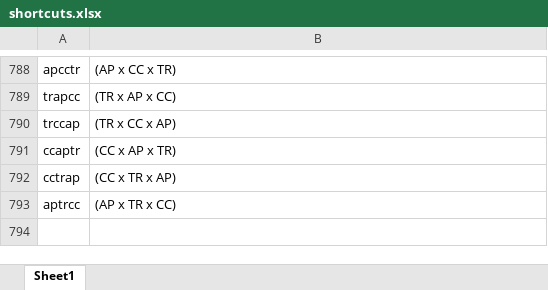
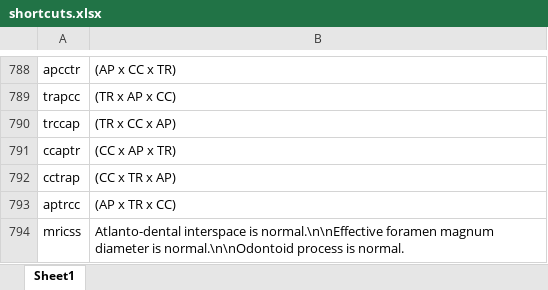
Before and after one commit to kushalpoudel35/espanso-radiology, an Excel workbook: shortcuts.xlsx, sheet Sheet1, drawn as a sheet; only a part is shown, gaps mark what is left out; values as stored, in another font and other column widths than the file's, no borders; table styles not drawn; the diff names each change by its address in the sheet, - before the commit and + after, or states it on an @@ line.

Commit message:
updated shortcuts

```diff
--- a/shortcuts.xlsx (sheet Sheet1)
+++ b/shortcuts.xlsx (sheet Sheet1)
+row 794: mricss | Atlanto-dental interspace is normal.\n\nEffective foramen magnum diameter is normal.\n\nOdontoid process is normal.
```
Also changed, not shown: 2 other files.
